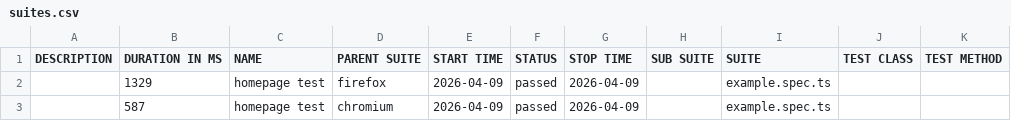
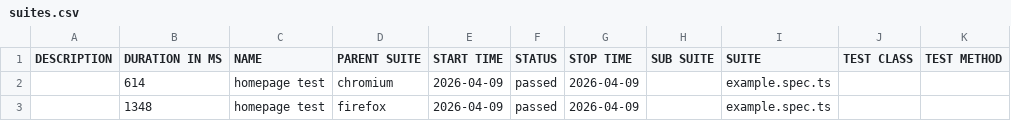
Before and after one commit to Linkin143/playwright-tests, a CSV file: data/suites.csv, drawn as a sheet.

```diff
--- a/data/suites.csv
+++ b/data/suites.csv
@@ -1,3 +1,3 @@
 "DESCRIPTION","DURATION IN MS","NAME","PARENT SUITE","START TIME","STATUS","STOP TIME","SUB SUITE","SUITE","TEST CLASS","TEST METHOD"
-"","1329","homepage test","firefox","2026-04-09","passed","2026-04-09","","example.spec.ts","",""
-"","587","homepage test","chromium","2026-04-09","passed","2026-04-09","","example.spec.ts","",""
+"","614","homepage test","chromium","2026-04-09","passed","2026-04-09","","example.spec.ts","",""
+"","1348","homepage test","firefox","2026-04-09","passed","2026-04-09","","example.spec.ts","",""
```
Also changed, not shown: 25 other files.
